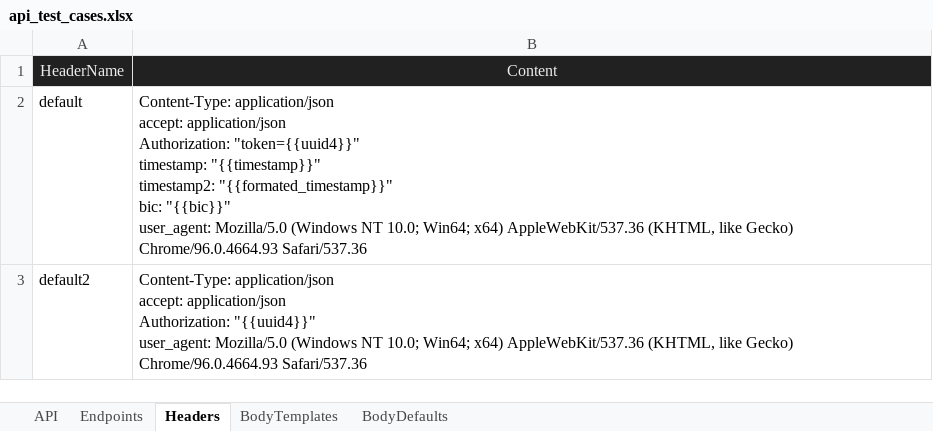
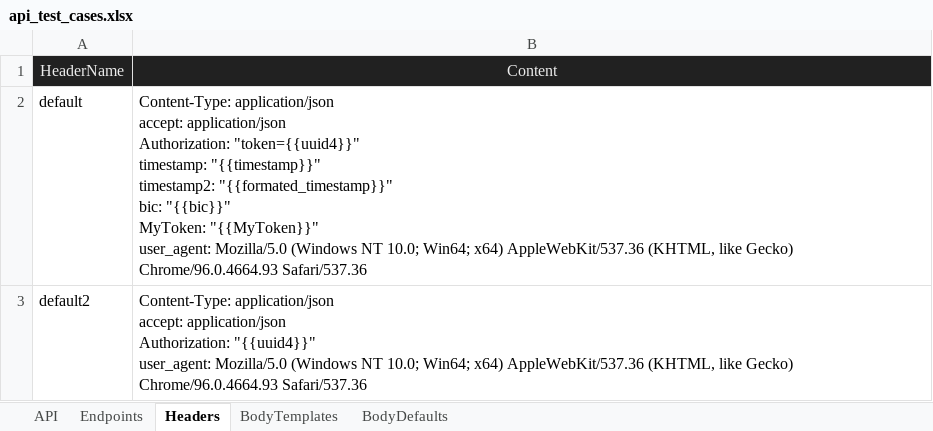
Before and after one commit to huangsx0213/e2e_test_framework, an Excel workbook: test_cases/api_test_cases.xlsx, sheet Headers, drawn as a sheet; values as stored, in another font and other column widths than the file's, no borders; ↵ is a line break in a cell; the diff names each change by its address in the sheet, - before the commit and + after, or states it on an @@ line.

```diff
--- a/test_cases/api_test_cases.xlsx (sheet Headers)
+++ b/test_cases/api_test_cases.xlsx (sheet Headers)
-B2: …bic: "{{bic}}" ↵ user_agent: Mozilla/5.0…
+B2: …bic: "{{bic}}" ↵ MyToken: "{{MyToken}}" ↵ user_agent: Mozilla/5.0…
```
Also changed, not shown: test_cases/e2e_test_cases.xlsx, 3 other files.
